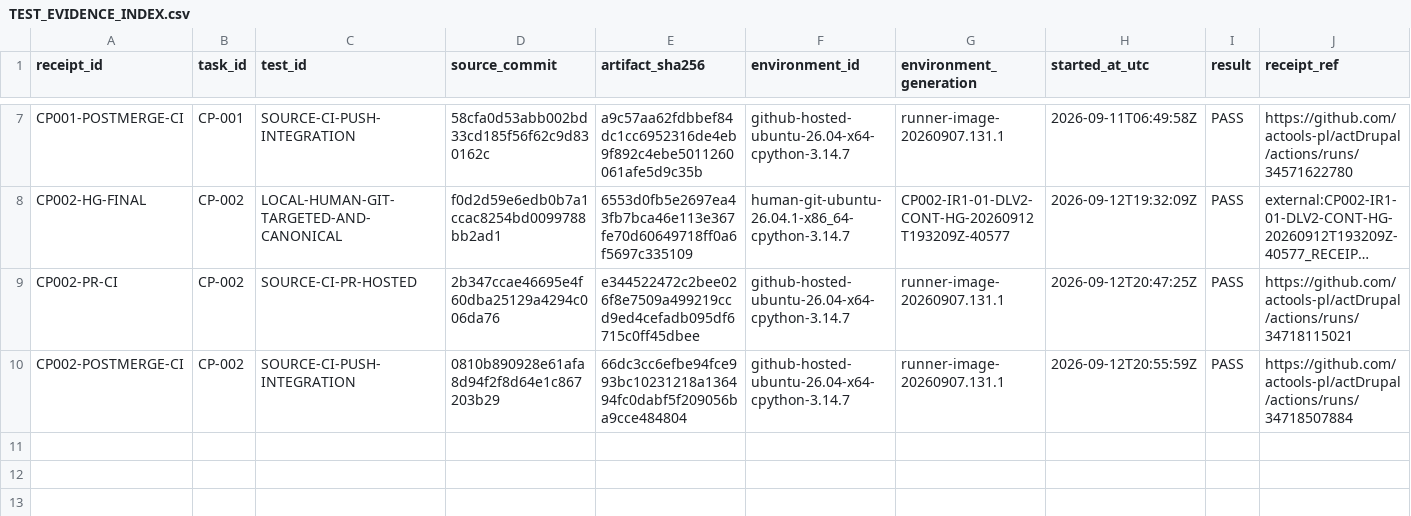
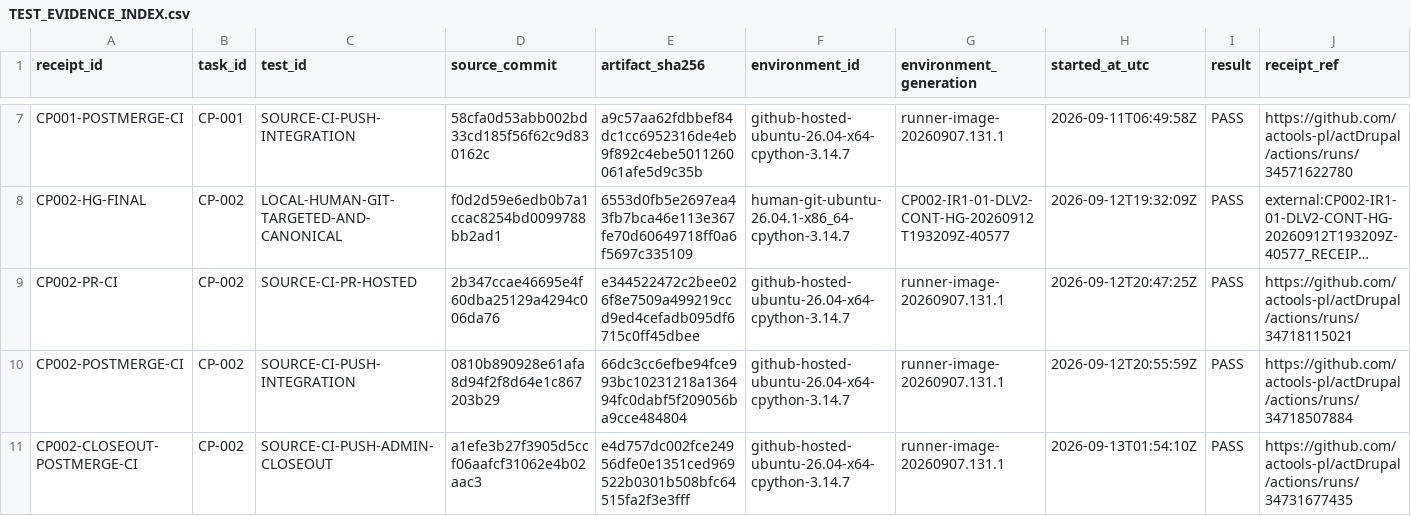
Before and after one commit to actools-pl/actDrupal, a CSV file: coding/records/TEST_EVIDENCE_INDEX.csv, drawn as a sheet; only a part is shown, gaps mark what is left out; long unchanged cells end in …; the diff names each change by its address in the sheet, - before the commit and + after, or states it on an @@ line.

```diff
--- a/coding/records/TEST_EVIDENCE_INDEX.csv
+++ b/coding/records/TEST_EVIDENCE_INDEX.csv
+row 11: CP002-CLOSEOUT-POSTMERGE-CI | CP-002 | SOURCE-CI-PUSH-ADMIN-CLOSEOUT | a1efe3b27f3905d5ccf06aafcf31062e4b02aac3 | e4d757dc002fce24956dfe0e1351ced969522b0301b508bfc64515fa2f3e3fff | github-hosted-ubuntu-26.04-x64-cpython-3.14.7 | runner-image-20260907.131.1 | 2026-09-13T01:54:10Z | PASS | https://github.com/actools-pl/actDrupal/actions/runs/34731677435
```
Also changed, not shown: coding/records/DOCUMENTATION_REGISTER.csv, coding/records/REVIEW_LOG.csv, 5 other files.
